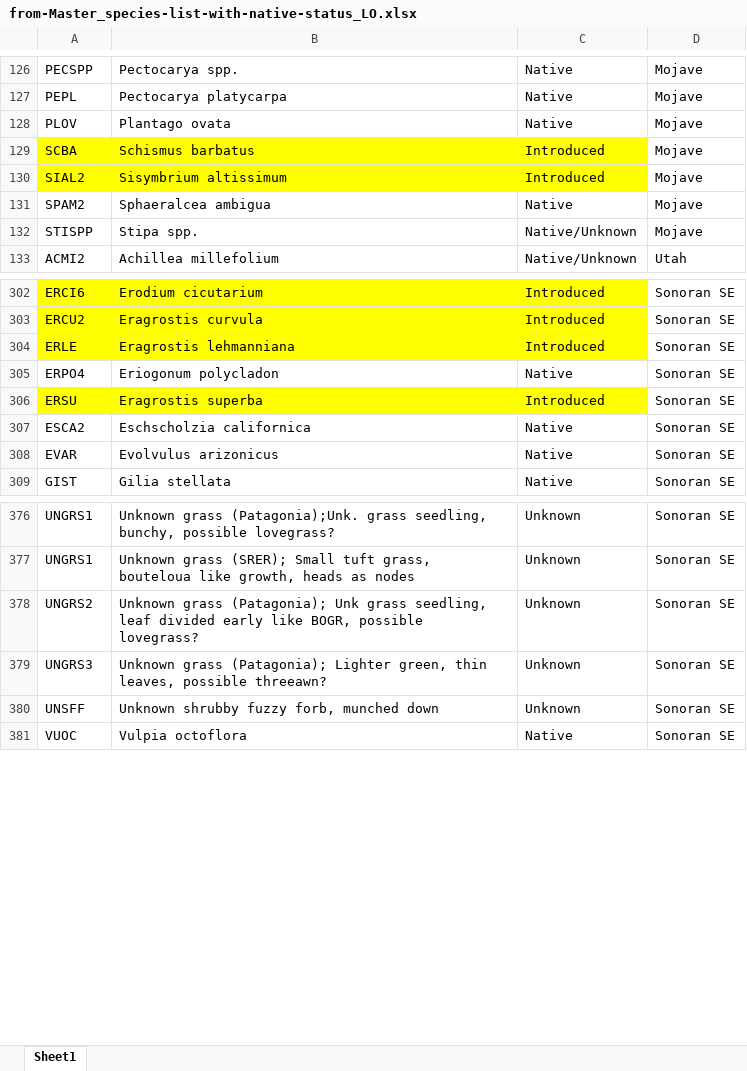
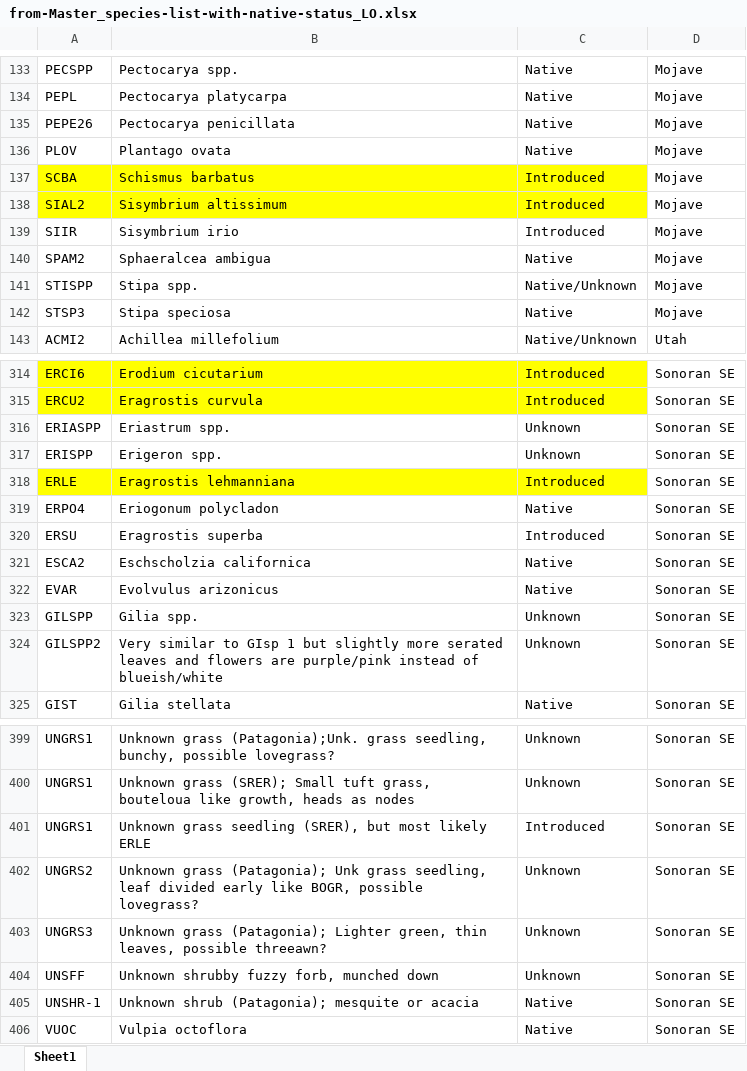
Before and after one commit to lossanna/RestoreNet, an Excel workbook: data/raw/from-Master_species-list-with-native-status_LO.xlsx, sheet Sheet1, drawn as a sheet; only a part is shown, gaps mark what is left out; values as stored, in another font and other column widths than the file's, no borders; charts and pictures not drawn; addresses are those after the commit; the diff covers the shown part only; the diff names each change by its address in the sheet, - before the commit and + after, or states it on an @@ line.

```diff
--- a/data/raw/from-Master_species-list-with-native-status_LO.xlsx (sheet Sheet1)
+++ b/data/raw/from-Master_species-list-with-native-status_LO.xlsx (sheet Sheet1)
+row 135: PEPE26 | Pectocarya penicillata | Native | Mojave
+row 139: SIIR | Sisymbrium irio | Introduced | Mojave
+row 142: STSP3 | Stipa speciosa | Native | Mojave
+row 316: ERIASPP | Eriastrum spp. | Unknown | Sonoran SE
+row 317: ERISPP | Erigeron spp. | Unknown | Sonoran SE
-A320:C320 fill: #FFFF00
+A320:C320 fill: none
+row 323: GILSPP | Gilia spp. | Unknown | Sonoran SE
+row 324: GILSPP2 | Very similar to GIsp 1 but slightly more serated leaves and flowers are purple/pink instead of blueish/white | Unknown | Sonoran SE
+row 401: UNGRS1 | Unknown grass seedling (SRER), but most likely ERLE | Introduced | Sonoran SE
+row 405: UNSHR-1 | Unknown shrub (Patagonia); mesquite or acacia | Native | Sonoran SE
```
Also changed, not shown: 21 added rows, 4 removed rows, 4 edited cells and cell formats elsewhere in this sheet, charts or pictures, 22 other files.
